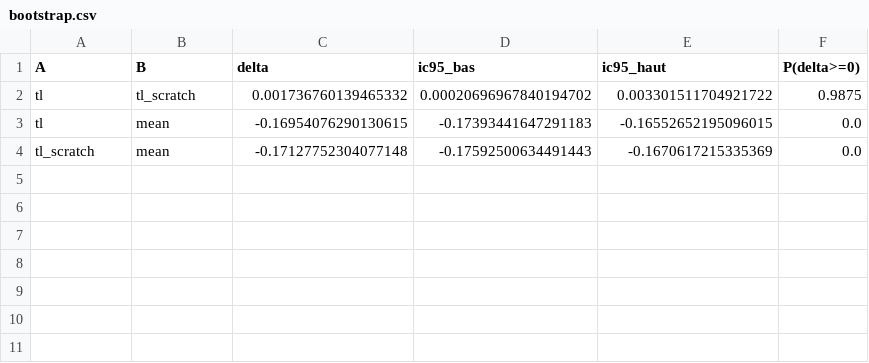
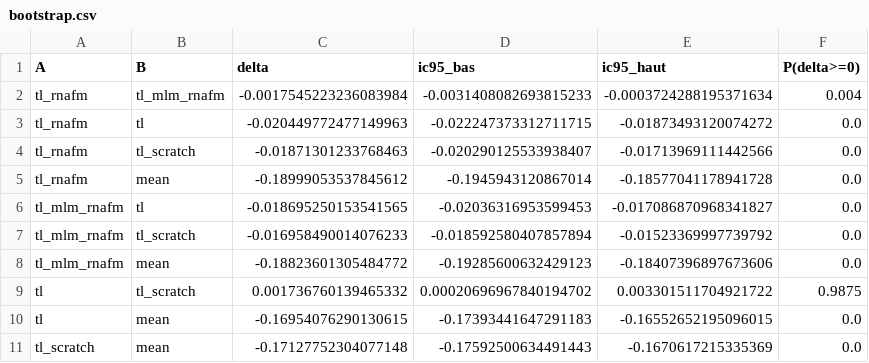
Before and after one commit to Eve-Ast/OpenVaccine, a CSV file: report/comparison/bootstrap.csv, drawn as a sheet.

Commit message:
Résultats RNA-FM : notebook, tableaux de comparaison et figure

```diff
--- a/report/comparison/bootstrap.csv
+++ b/report/comparison/bootstrap.csv
@@ -1,2 +1,9 @@
 A,B,delta,ic95_bas,ic95_haut,P(delta>=0)
+tl_rnafm,tl_mlm_rnafm,-0.0017545223236083984,-0.0031408082693815233,-0.0003724288195371634,0.004
+tl_rnafm,tl,-0.020449772477149963,-0.022247373312711715,-0.01873493120074272,0.0
+tl_rnafm,tl_scratch,-0.01871301233768463,-0.020290125533938407,-0.01713969111442566,0.0
+tl_rnafm,mean,-0.18999053537845612,-0.1945943120867014,-0.18577041178941728,0.0
+tl_mlm_rnafm,tl,-0.018695250153541565,-0.02036316953599453,-0.017086870968341827,0.0
+tl_mlm_rnafm,tl_scratch,-0.016958490014076233,-0.018592580407857894,-0.01523369997739792,0.0
+tl_mlm_rnafm,mean,-0.18823601305484772,-0.19285600632429123,-0.18407396897673606,0.0
 tl,tl_scratch,0.001736760139465332,0.00020696967840194702,0.003301511704921722,0.9875
```
Also changed, not shown: report/comparison/main_table.csv, 5 other files.
